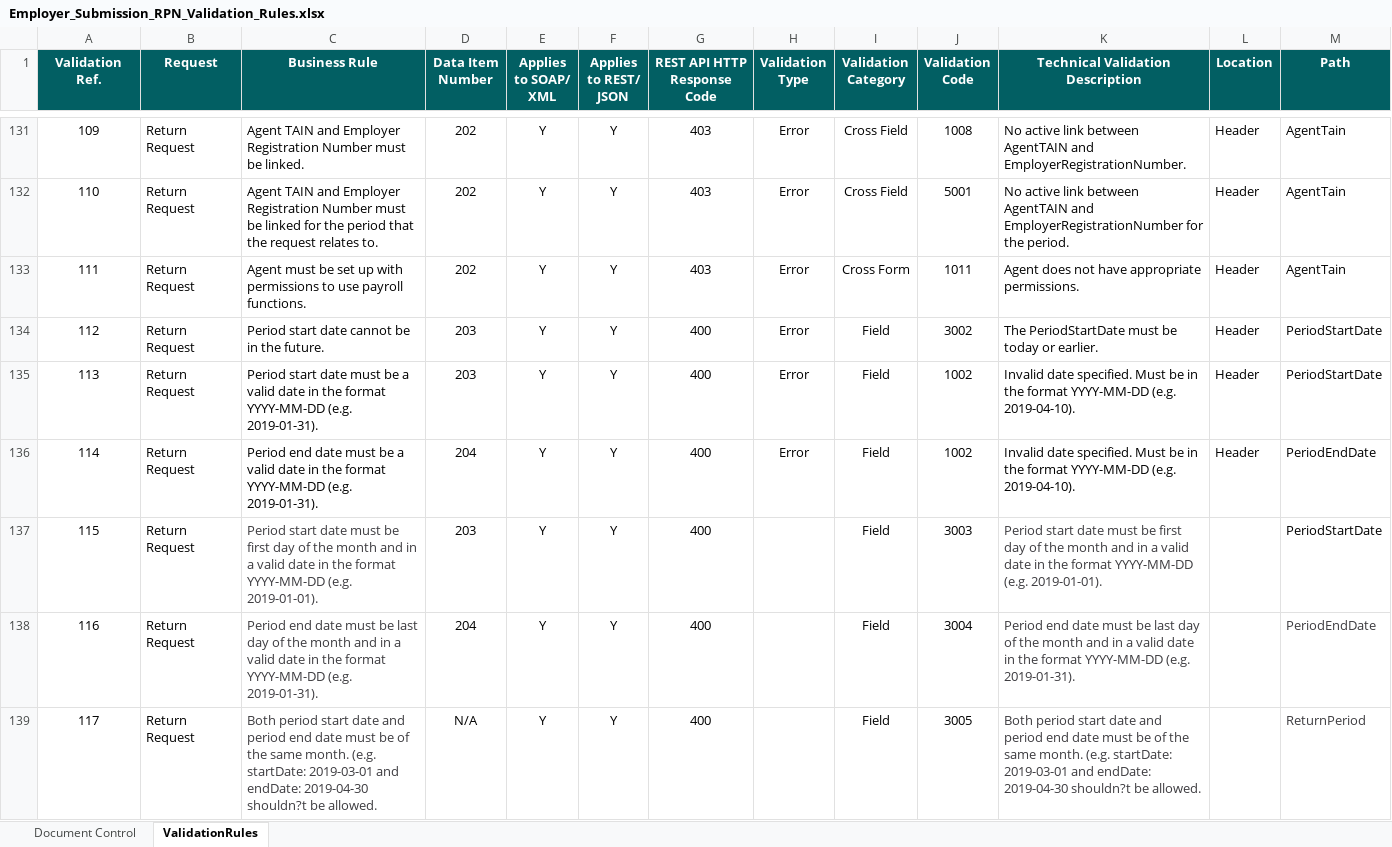
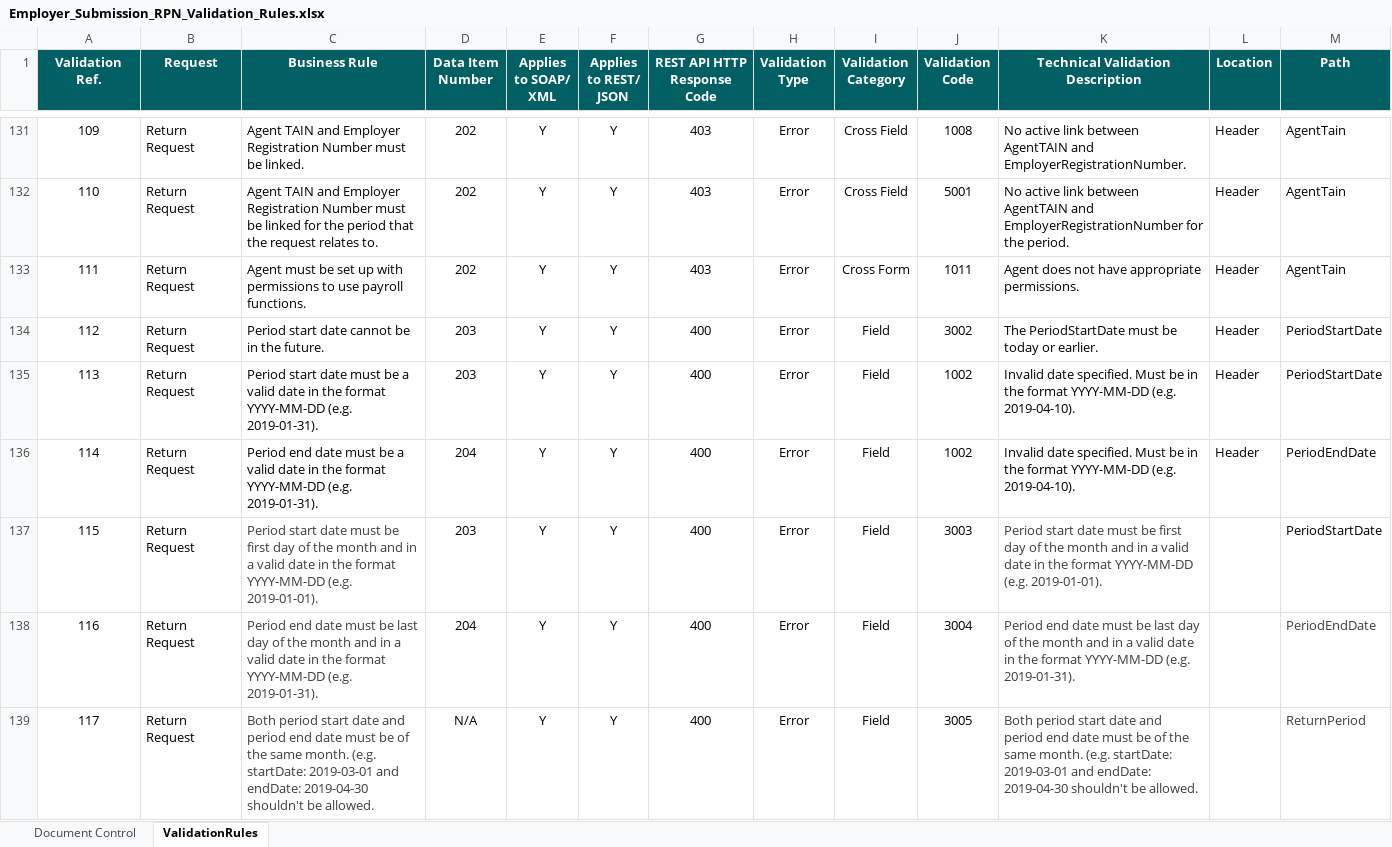
Before and after one commit to revenue-ie/paye-employers-documentation, an Excel workbook: data-items/Employer_Submission_RPN_Validation_Rules.xlsx, sheet ValidationRules, drawn as a sheet; only a part is shown, gaps mark what is left out; values as stored, in another font and other column widths than the file's, no borders; the diff covers the shown part only; the diff names each change by its address in the sheet, - before the commit and + after, or states it on an @@ line.

```diff
--- a/data-items/Employer_Submission_RPN_Validation_Rules.xlsx (sheet ValidationRules)
+++ b/data-items/Employer_Submission_RPN_Validation_Rules.xlsx (sheet ValidationRules)
-H137:H139 (Validation Type): (empty)
+H137:H139 (Validation Type): Error
-C139 (Business Rule): …endDate: 2019-04-30 shouldn?t be allowed.
+C139 (Business Rule): …endDate: 2019-04-30 shouldn't be allowed.
-K139 (Technical Validation Description): …endDate: 2019-04-30 shouldn?t be allowed.
+K139 (Technical Validation Description): …endDate: 2019-04-30 shouldn't be allowed.
```
Also changed, not shown: 1 added row and 3 edited cells elsewhere in this sheet, sheet Document Control, Schema Publication Changelog.xlsx, 14 other files.
